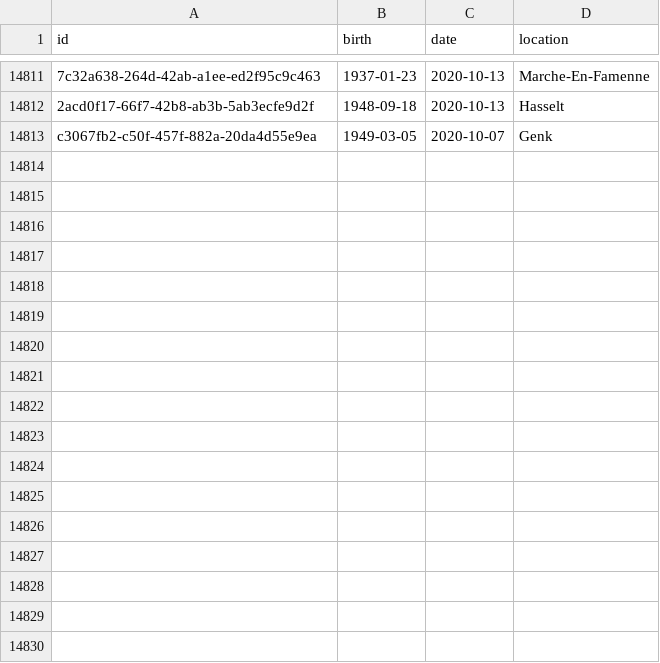
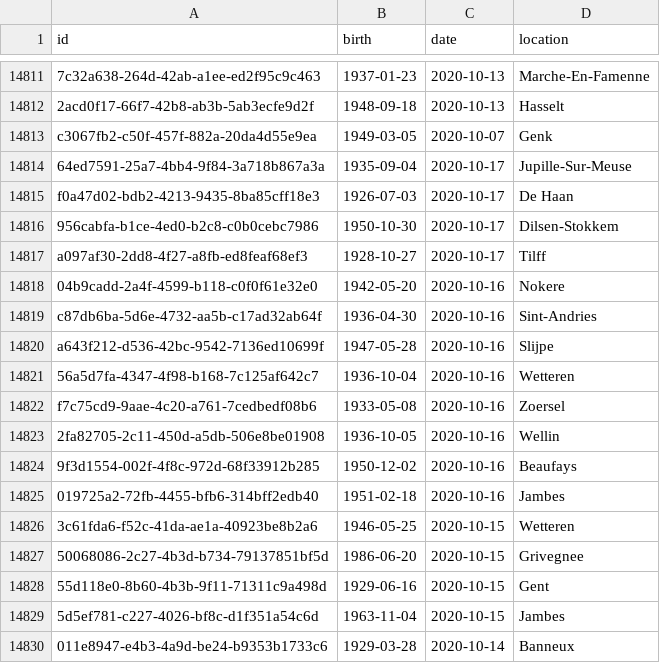
Before and after one commit to pschaus/covidbe-opendata, a CSV file: static/csv/dansnopensees.csv, drawn as a sheet; only a part is shown, gaps mark what is left out; the diff names each change by its address in the sheet, - before the commit and + after, or states it on an @@ line.

```diff
--- a/static/csv/dansnopensees.csv
+++ b/static/csv/dansnopensees.csv
+row 14814: 64ed7591-25a7-4bb4-9f84-3a718b867a3a | 1935-09-04 | 2020-10-17 | Jupille-Sur-Meuse
+row 14815: f0a47d02-bdb2-4213-9435-8ba85cff18e3 | 1926-07-03 | 2020-10-17 | De Haan
+row 14816: 956cabfa-b1ce-4ed0-b2c8-c0b0cebc7986 | 1950-10-30 | 2020-10-17 | Dilsen-Stokkem
+row 14817: a097af30-2dd8-4f27-a8fb-ed8feaf68ef3 | 1928-10-27 | 2020-10-17 | Tilff
+row 14818: 04b9cadd-2a4f-4599-b118-c0f0f61e32e0 | 1942-05-20 | 2020-10-16 | Nokere
+row 14819: c87db6ba-5d6e-4732-aa5b-c17ad32ab64f | 1936-04-30 | 2020-10-16 | Sint-Andries
+row 14820: a643f212-d536-42bc-9542-7136ed10699f | 1947-05-28 | 2020-10-16 | Slijpe
+row 14821: 56a5d7fa-4347-4f98-b168-7c125af642c7 | 1936-10-04 | 2020-10-16 | Wetteren
+row 14822: f7c75cd9-9aae-4c20-a761-7cedbedf08b6 | 1933-05-08 | 2020-10-16 | Zoersel
+row 14823: 2fa82705-2c11-450d-a5db-506e8be01908 | 1936-10-05 | 2020-10-16 | Wellin
+row 14824: 9f3d1554-002f-4f8c-972d-68f33912b285 | 1950-12-02 | 2020-10-16 | Beaufays
+row 14825: 019725a2-72fb-4455-bfb6-314bff2edb40 | 1951-02-18 | 2020-10-16 | Jambes
+row 14826: 3c61fda6-f52c-41da-ae1a-40923be8b2a6 | 1946-05-25 | 2020-10-15 | Wetteren
+row 14827: 50068086-2c27-4b3d-b734-79137851bf5d | 1986-06-20 | 2020-10-15 | Grivegnee
+row 14828: 55d118e0-8b60-4b3b-9f11-71311c9a498d | 1929-06-16 | 2020-10-15 | Gent
+row 14829: 5d5ef781-c227-4026-bf8c-d1f351a54c6d | 1963-11-04 | 2020-10-15 | Jambes
+row 14830: 011e8947-e4b3-4a9d-be24-b9353b1733c6 | 1929-03-28 | 2020-10-14 | Banneux
```
Also changed, not shown: static/csv/be-covid-provinces-all.csv, static/csv/be-covid-timeseries.csv, 53 other files.
